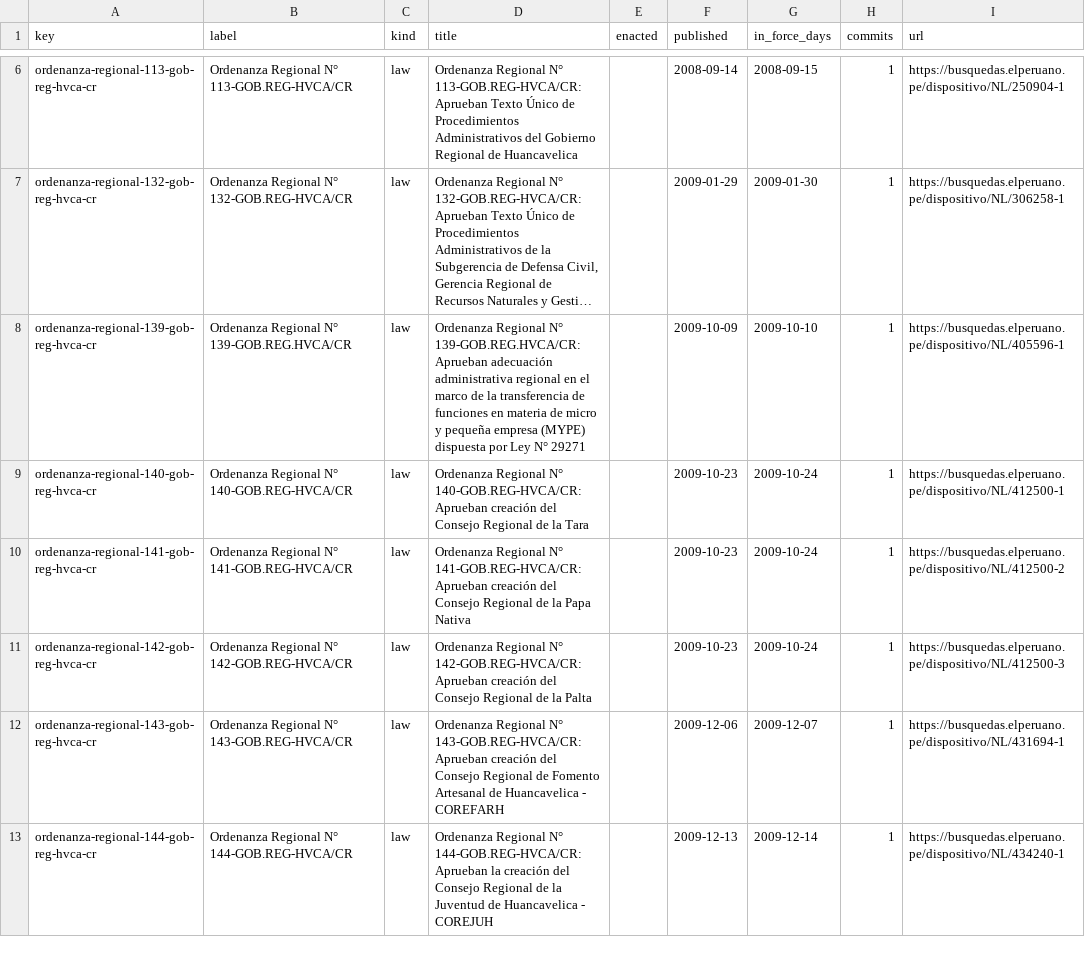
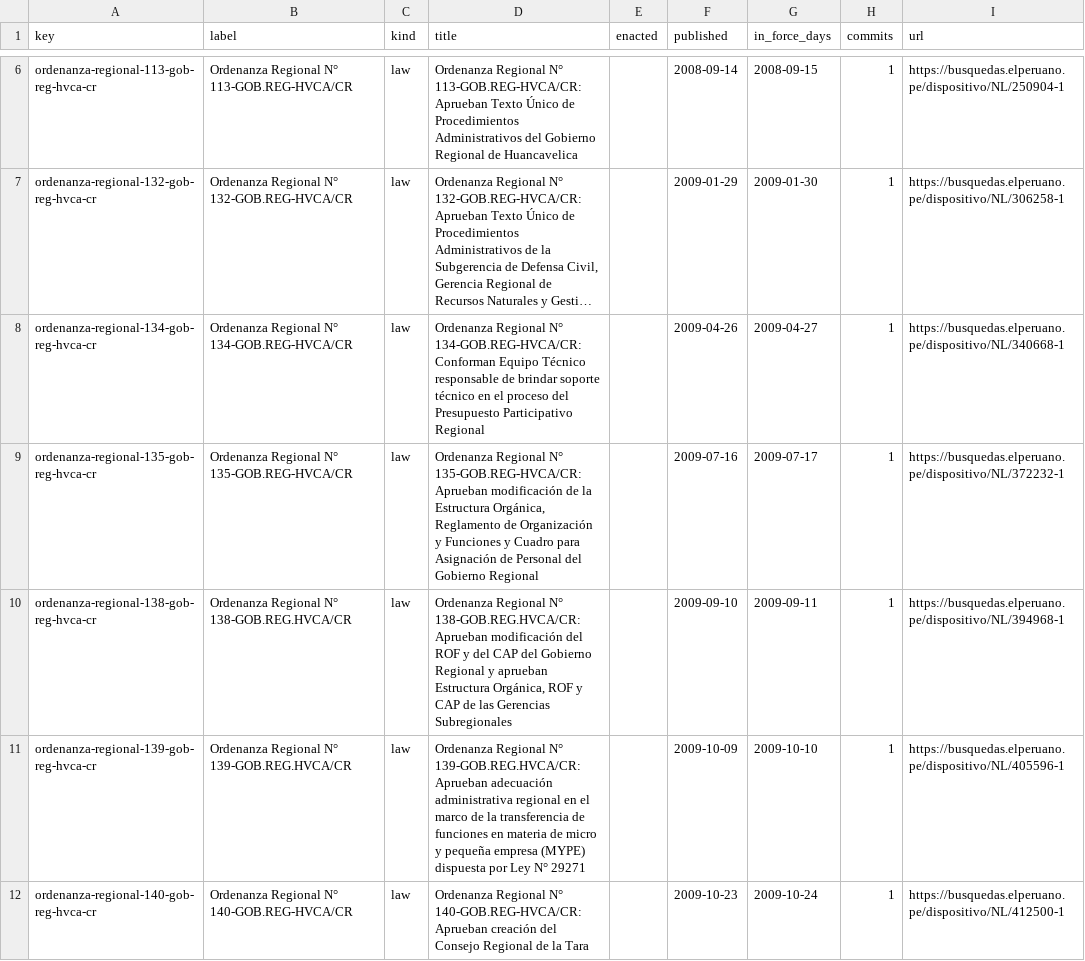
Before and after one commit to lexifina/peru-huancavelica-law, a CSV file: data/laws.csv, drawn as a sheet; only a part is shown, gaps mark what is left out; the shorter side is filled out with more unchanged rows; long unchanged cells end in …; the diff names each change by its address in the sheet, - before the commit and + after, or states it on an @@ line.

Commit message:
Documentation, tables, tools and REPRODUCE.md
Appended 3 commits to e22ff2240e72; corpus sha256 1b267de2b71ecf763138feb7a2d440604300d0617abaff0d8cfb31865334aee5, data retrieved 2026-10-31.

```diff
--- a/data/laws.csv
+++ b/data/laws.csv
+row 8: ordenanza-regional-134-gob-reg-hvca-cr | Ordenanza Regional N° 134-GOB.REG-HVCA/CR | law | Ordenanza Regional N° 134-GOB.REG-HVCA/CR: Conforman Equipo Técnico responsable de brindar soporte técnico en el proceso del Presupuesto Participativo Regional |  | 2009-04-26 | 2009-04-27 | 1 | https://busquedas.elperuano.pe/dispositivo/NL/340668-1
+row 9: ordenanza-regional-135-gob-reg-hvca-cr | Ordenanza Regional N° 135-GOB.REG-HVCA/CR | law | Ordenanza Regional N° 135-GOB.REG-HVCA/CR: Aprueban modificación de la Estructura Orgánica, Reglamento de Organización y Funciones y Cuadro para Asignación de Personal del Gobierno Regional |  | 2009-07-16 | 2009-07-17 | 1 | https://busquedas.elperuano.pe/dispositivo/NL/372232-1
+row 10: ordenanza-regional-138-gob-reg-hvca-cr | Ordenanza Regional N° 138-GOB.REG.HVCA/CR | law | Ordenanza Regional N° 138-GOB.REG.HVCA/CR: Aprueban modificación del ROF y del CAP del Gobierno Regional y aprueban Estructura Orgánica, ROF y CAP de las Gerencias Subregionales |  | 2009-09-10 | 2009-09-11 | 1 | https://busquedas.elperuano.pe/dispositivo/NL/394968-1
```
Also changed, not shown: data/commits.csv, 9 other files.
